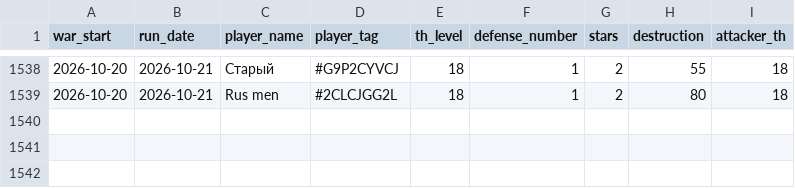
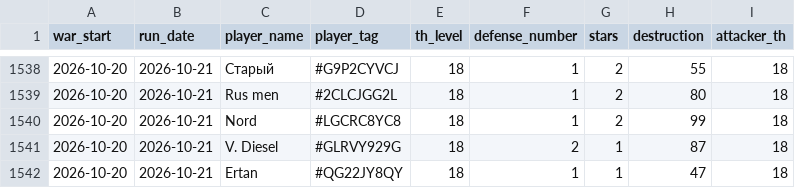
Before and after one commit to irisMoonwhisper/clash-of-clansh-scripts, a CSV file: war_defenses.csv, drawn as a sheet; only a part is shown, gaps mark what is left out.

```diff
--- a/war_defenses.csv
+++ b/war_defenses.csv
@@ -1539 +1539,4 @@ war_start;run_date;player_name;player_tag;th_level;defense_number;stars;destruct
 2026-10-20;2026-10-21;Rus men;#2CLCJGG2L;18;1;2;80;18
+2026-10-20;2026-10-21;Nord;#LGCRC8YC8;18;1;2;99;18
+2026-10-20;2026-10-21;V. Diesel;#GLRVY929G;18;2;1;87;18
+2026-10-20;2026-10-21;Ertan;#QG22JY8QY;18;1;1;47;18
```
Also changed, not shown: war_attacks.csv.
